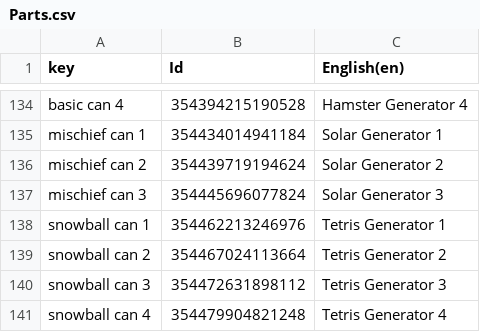
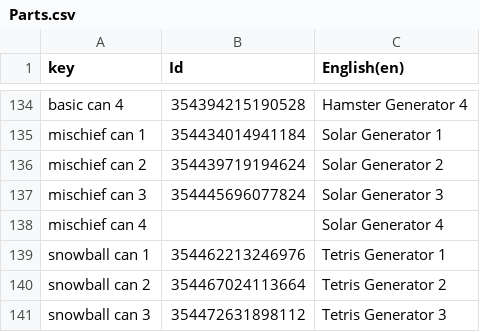
Before and after one commit to Yupsilon527/spessmen, a CSV file: Assets/AddressableAssetsData/Localization/csv/Parts.csv, drawn as a sheet; only a part is shown, gaps mark what is left out; the shorter side is filled out with more unchanged rows; the diff names each change by its address in the sheet, - before the commit and + after, or states it on an @@ line.

```diff
--- a/Assets/AddressableAssetsData/Localization/csv/Parts.csv
+++ b/Assets/AddressableAssetsData/Localization/csv/Parts.csv
+row 138: mischief can 4 |  | Solar Generator 4
```
Also changed, not shown: Assets/AddressableAssetsData/Localization/csv/Abilities.csv, Assets/AddressableAssetsData/Localization/csv/Modifiers.csv, 33 other files.
